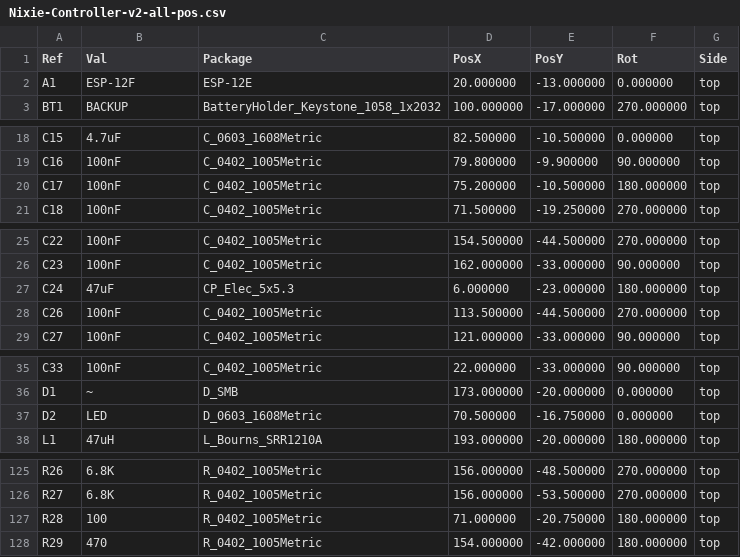
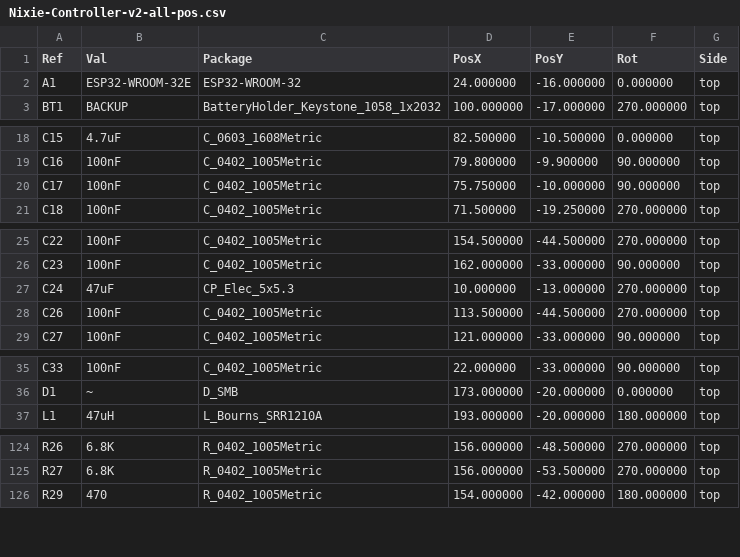
Before and after one commit to DanielHeEGG/Nixie-Controller-v2, a CSV file: Fabrication/Nixie-Controller-v2-all-pos.csv, drawn as a sheet; only a part is shown, gaps mark what is left out.

```diff
--- a/Fabrication/Nixie-Controller-v2-all-pos.csv
+++ b/Fabrication/Nixie-Controller-v2-all-pos.csv
@@ -1,3 +1,3 @@
 Ref,Val,Package,PosX,PosY,Rot,Side
-"A1","ESP-12F","ESP-12E",20.000000,-13.000000,0.000000,top
+"A1","ESP32-WROOM-32E","ESP32-WROOM-32",24.000000,-16.000000,0.000000,top
 "BT1","BACKUP","BatteryHolder_Keystone_1058_1x2032",100.000000,-17.000000,270.000000,top
@@ -19,3 +19,3 @@ Ref,Val,Package,PosX,PosY,Rot,Side
 "C16","100nF","C_0402_1005Metric",79.800000,-9.900000,90.000000,top
-"C17","100nF","C_0402_1005Metric",75.200000,-10.500000,180.000000,top
+"C17","100nF","C_0402_1005Metric",75.750000,-10.000000,90.000000,top
 "C18","100nF","C_0402_1005Metric",71.500000,-19.250000,270.000000,top
@@ -26,3 +26,3 @@ Ref,Val,Package,PosX,PosY,Rot,Side
 "C23","100nF","C_0402_1005Metric",162.000000,-33.000000,90.000000,top
-"C24","47uF","CP_Elec_5x5.3",6.000000,-23.000000,180.000000,top
+"C24","47uF","CP_Elec_5x5.3",10.000000,-13.000000,270.000000,top
 "C26","100nF","C_0402_1005Metric",113.500000,-44.500000,270.000000,top
@@ -36,3 +36,2 @@ Ref,Val,Package,PosX,PosY,Rot,Side
 "D1","~","D_SMB",173.000000,-20.000000,0.000000,top
-"D2","LED","D_0603_1608Metric",70.500000,-16.750000,0.000000,top
 "L1","47uH","L_Bourns_SRR1210A",193.000000,-20.000000,180.000000,top
@@ -126,3 +125,2 @@ Ref,Val,Package,PosX,PosY,Rot,Side
 "R27","6.8K","R_0402_1005Metric",156.000000,-53.500000,270.000000,top
-"R28","100","R_0402_1005Metric",71.000000,-20.750000,180.000000,top
 "R29","470","R_0402_1005Metric",154.000000,-42.000000,180.000000,top
```
Also changed, not shown: Fabrication/Nixie-Controller-v2-BOM.csv, 1 other file.
